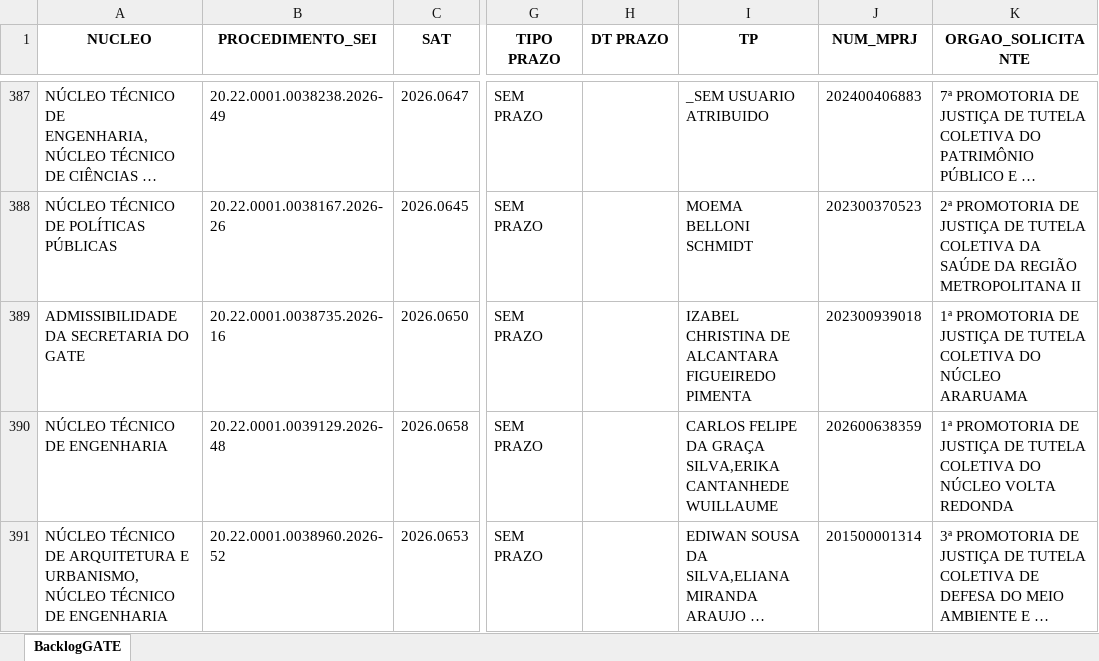
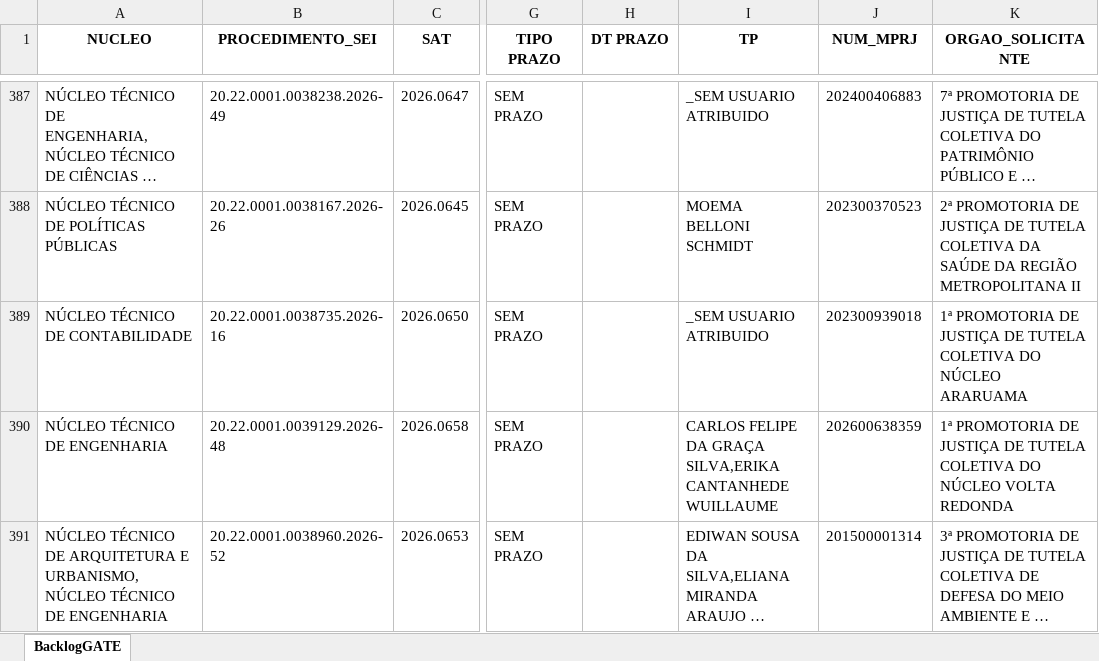
Before and after one commit to pedropaixaomprj/backlog-GATE, an Excel workbook: BacklogGATEAutoCompleto.xlsx, sheet BacklogGATE, drawn as a sheet; only a part is shown, gaps mark what is left out; long unchanged cells end in …; values as stored, in another font and other column widths than the file's, no borders; the diff covers the shown part only; the diff names each change by its address in the sheet, - before the commit and + after, or states it on an @@ line.

```diff
--- a/BacklogGATEAutoCompleto.xlsx (sheet BacklogGATE)
+++ b/BacklogGATEAutoCompleto.xlsx (sheet BacklogGATE)
-A389 (NUCLEO): ADMISSIBILIDADE DA SECRETARIA DO GATE
+A389 (NUCLEO): NÚCLEO TÉCNICO DE CONTABILIDADE
-I389 (TP): IZABEL CHRISTINA DE ALCANTARA FIGUEIREDO PIMENTA
+I389 (TP): _SEM USUARIO ATRIBUIDO
```
Also changed, not shown: 1 added row, 2 removed rows and 10 edited cells elsewhere in this sheet, SaidaSemITGATEAutoCompleto.xlsx, 1 other file.
